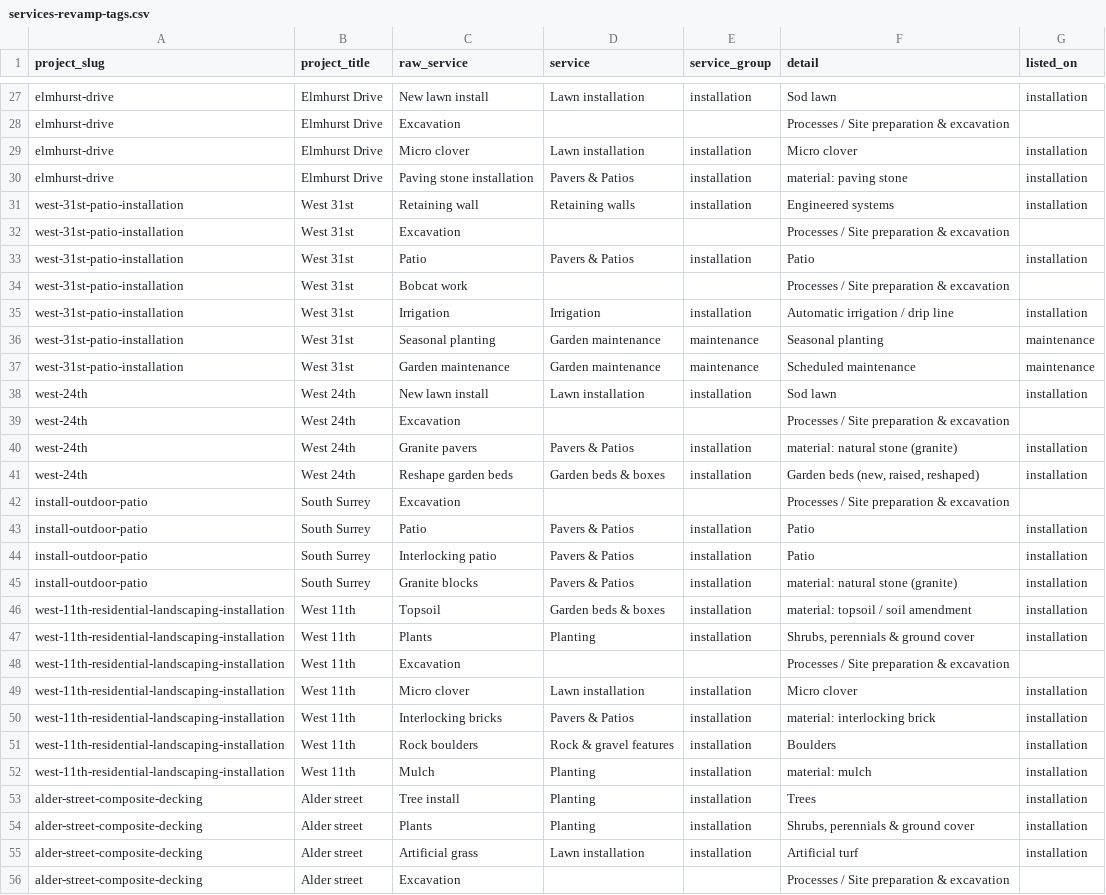
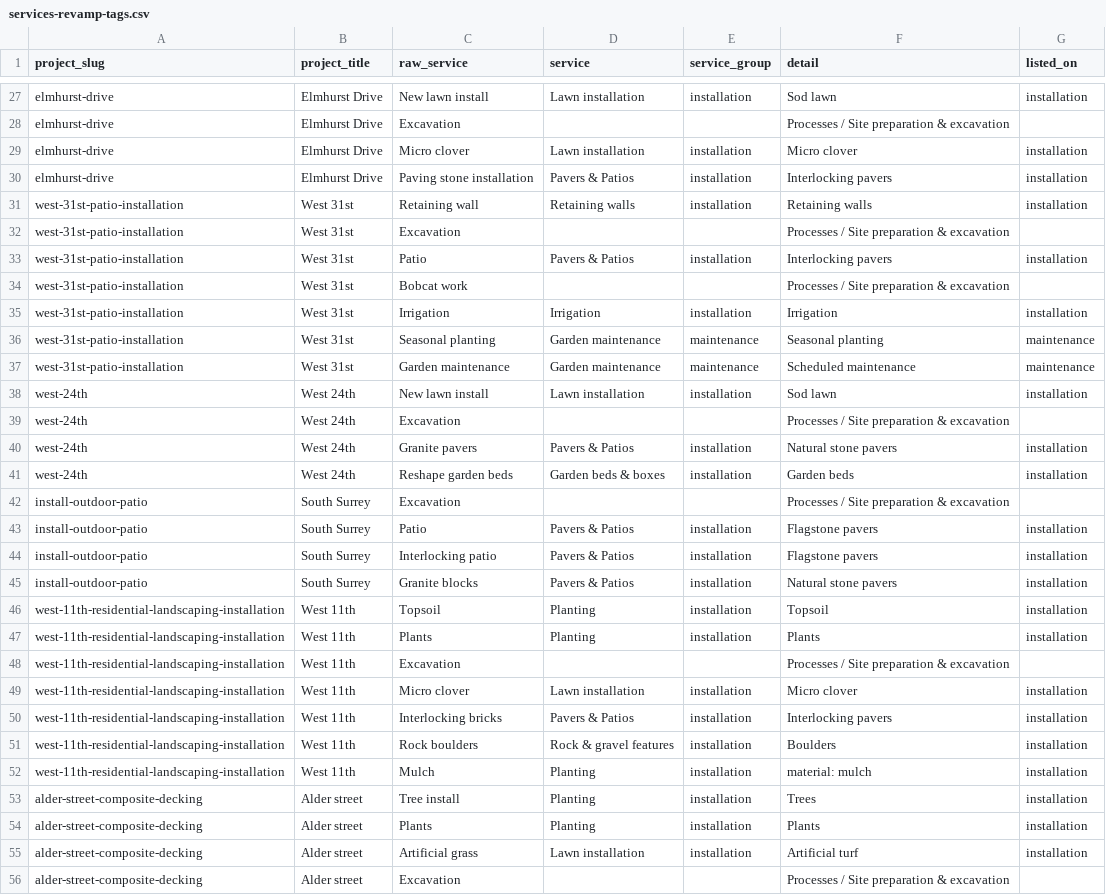
Before and after one commit to RompingRhyno/level-ground, a CSV file: docs/services-revamp-tags.csv, drawn as a sheet; only a part is shown, gaps mark what is left out; the diff covers the shown part only.

Commit message:
docs(services): cover vocabulary plan, tag CSV, copy brief

```diff
--- a/docs/services-revamp-tags.csv
+++ b/docs/services-revamp-tags.csv
@@ -29,8 +29,8 @@ elmhurst-drive,Elmhurst Drive,Excavation,,,Processes / Site preparation & excava
 elmhurst-drive,Elmhurst Drive,Micro clover,Lawn installation,installation,Micro clover,installation
-elmhurst-drive,Elmhurst Drive,Paving stone installation,Pavers & Patios,installation,material: paving stone,installation
-west-31st-patio-installation,West 31st,Retaining wall,Retaining walls,installation,Engineered systems,installation
+elmhurst-drive,Elmhurst Drive,Paving stone installation,Pavers & Patios,installation,Interlocking pavers,installation
+west-31st-patio-installation,West 31st,Retaining wall,Retaining walls,installation,Retaining walls,installation
 west-31st-patio-installation,West 31st,Excavation,,,Processes / Site preparation & excavation,
-west-31st-patio-installation,West 31st,Patio,Pavers & Patios,installation,Patio,installation
+west-31st-patio-installation,West 31st,Patio,Pavers & Patios,installation,Interlocking pavers,installation
 west-31st-patio-installation,West 31st,Bobcat work,,,Processes / Site preparation & excavation,
-west-31st-patio-installation,West 31st,Irrigation,Irrigation,installation,Automatic irrigation / drip line,installation
+west-31st-patio-installation,West 31st,Irrigation,Irrigation,installation,Irrigation,installation
 west-31st-patio-installation,West 31st,Seasonal planting,Garden maintenance,maintenance,Seasonal planting,maintenance
@@ -39,13 +39,13 @@ west-24th,West 24th,New lawn install,Lawn installation,installation,Sod lawn,ins
 west-24th,West 24th,Excavation,,,Processes / Site preparation & excavation,
-west-24th,West 24th,Granite pavers,Pavers & Patios,installation,material: natural stone (granite),installation
-west-24th,West 24th,Reshape garden beds,Garden beds & boxes,installation,"Garden beds (new, raised, reshaped)",installation
+west-24th,West 24th,Granite pavers,Pavers & Patios,installation,Natural stone pavers,installation
+west-24th,West 24th,Reshape garden beds,Garden beds & boxes,installation,Garden beds,installation
 install-outdoor-patio,South Surrey,Excavation,,,Processes / Site preparation & excavation,
-install-outdoor-patio,South Surrey,Patio,Pavers & Patios,installation,Patio,installation
-install-outdoor-patio,South Surrey,Interlocking patio,Pavers & Patios,installation,Patio,installation
-install-outdoor-patio,South Surrey,Granite blocks,Pavers & Patios,installation,material: natural stone (granite),installation
-west-11th-residential-landscaping-installation,West 11th,Topsoil,Garden beds & boxes,installation,material: topsoil / soil amendment,installation
-west-11th-residential-landscaping-installation,West 11th,Plants,Planting,installation,"Shrubs, perennials & ground cover",installation
+install-outdoor-patio,South Surrey,Patio,Pavers & Patios,installation,Flagstone pavers,installation
+install-outdoor-patio,South Surrey,Interlocking patio,Pavers & Patios,installation,Flagstone pavers,installation
+install-outdoor-patio,South Surrey,Granite blocks,Pavers & Patios,installation,Natural stone pavers,installation
+west-11th-residential-landscaping-installation,West 11th,Topsoil,Planting,installation,Topsoil,installation
+west-11th-residential-landscaping-installation,West 11th,Plants,Planting,installation,Plants,installation
 west-11th-residential-landscaping-installation,West 11th,Excavation,,,Processes / Site preparation & excavation,
 west-11th-residential-landscaping-installation,West 11th,Micro clover,Lawn installation,installation,Micro clover,installation
-west-11th-residential-landscaping-installation,West 11th,Interlocking bricks,Pavers & Patios,installation,material: interlocking brick,installation
+west-11th-residential-landscaping-installation,West 11th,Interlocking bricks,Pavers & Patios,installation,Interlocking pavers,installation
 west-11th-residential-landscaping-installation,West 11th,Rock boulders,Rock & gravel features,installation,Boulders,installation
@@ -53,3 +53,3 @@ west-11th-residential-landscaping-installation,West 11th,Mulch,Planting,installa
 alder-street-composite-decking,Alder street,Tree install,Planting,installation,Trees,installation
-alder-street-composite-decking,Alder street,Plants,Planting,installation,"Shrubs, perennials & ground cover",installation
+alder-street-composite-decking,Alder street,Plants,Planting,installation,Plants,installation
 alder-street-composite-decking,Alder street,Artificial grass,Lawn installation,installation,Artificial turf,installation
```
Also changed, not shown: 2 added rows and 48 edited cells elsewhere in this file, 2 other files.
